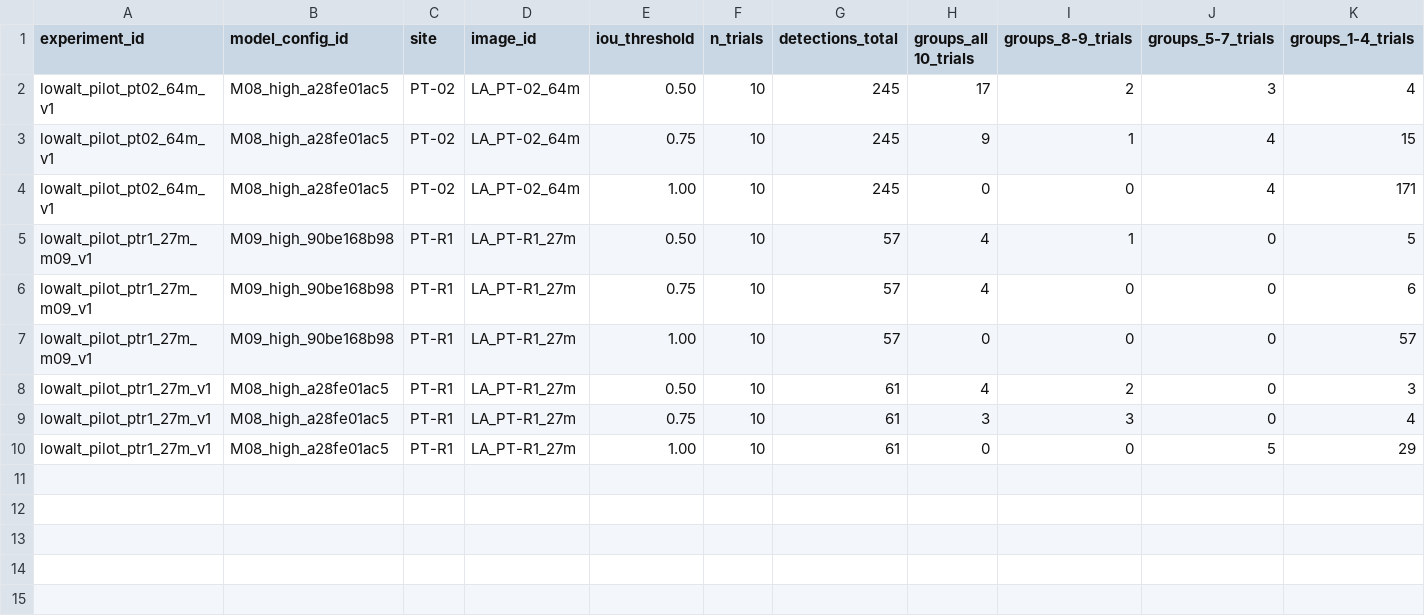
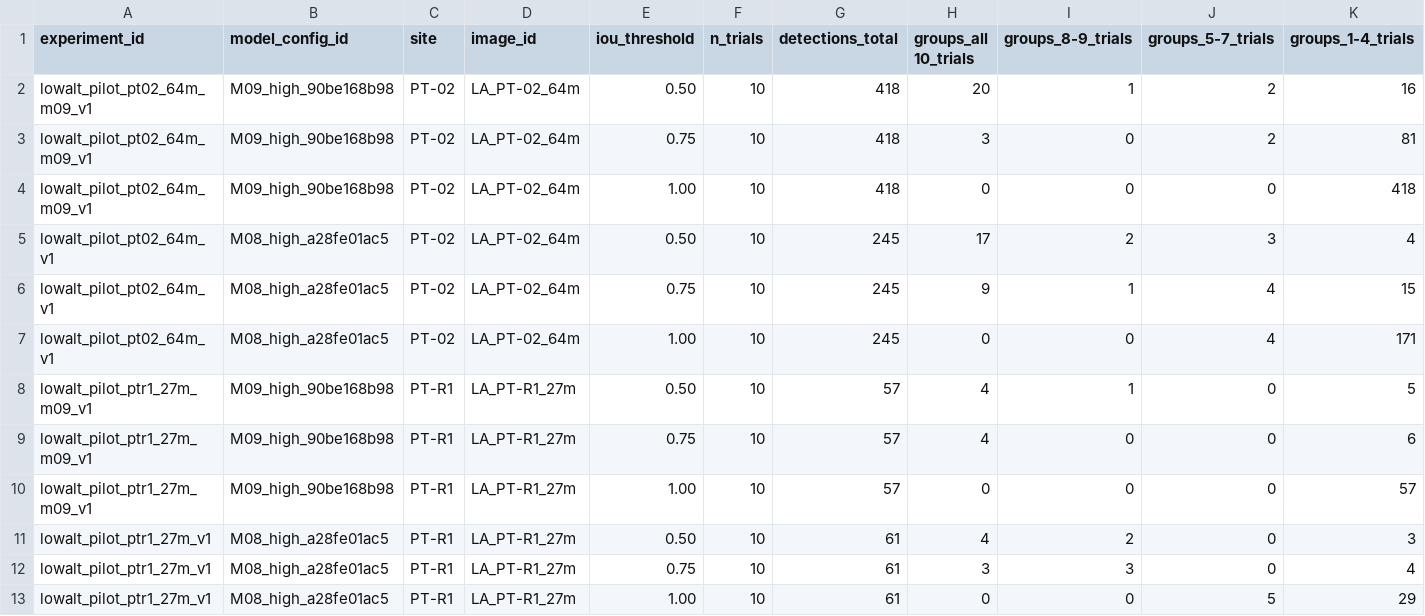
Before and after one commit to gabrielpriante/tree_boxes, a CSV file: evaluation_results/persistence_summary.csv, drawn as a sheet; only a part is shown; rows hold the shown columns only; the diff names each change by its address in the sheet, - before the commit and + after, or states it on an @@ line.

```diff
--- a/evaluation_results/persistence_summary.csv
+++ b/evaluation_results/persistence_summary.csv
+row 2: lowalt_pilot_pt02_64m_m09_v1 | M09_high_90be168b98 | PT-02 | LA_PT-02_64m | 0.50 | 10 | 418 | 20 | 1 | 2 | 16
+row 3: lowalt_pilot_pt02_64m_m09_v1 | M09_high_90be168b98 | PT-02 | LA_PT-02_64m | 0.75 | 10 | 418 | 3 | 0 | 2 | 81
+row 4: lowalt_pilot_pt02_64m_m09_v1 | M09_high_90be168b98 | PT-02 | LA_PT-02_64m | 1.00 | 10 | 418 | 0 | 0 | 0 | 418
```
Also changed, not shown: evaluation_results/count_consistency.csv, evaluation_results/count_vs_field_inventory.csv, 21 other files.
